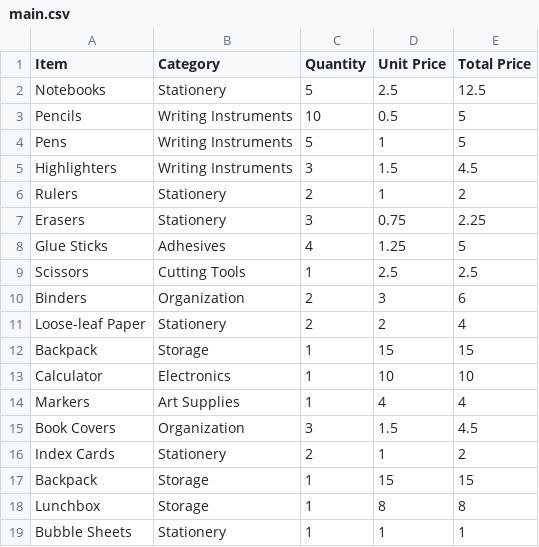
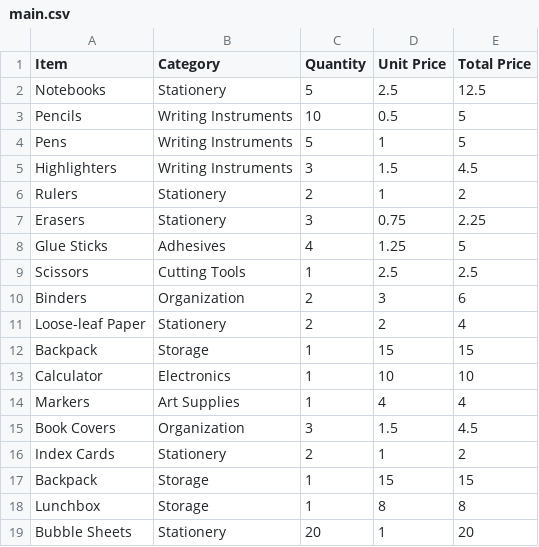
Before and after one commit to anpoth/CSC_Capstone, a CSV file: mainWebsite/data/main.csv, drawn as a sheet.

```diff
--- a/mainWebsite/data/main.csv
+++ b/mainWebsite/data/main.csv
@@ -18,2 +18,2 @@ Backpack,Storage,1,15,15
 Lunchbox,Storage,1,8,8
-Bubble Sheets,Stationery,1,1,1
+Bubble Sheets,Stationery,20,1,20
```
Also changed, not shown: 1 other file.
